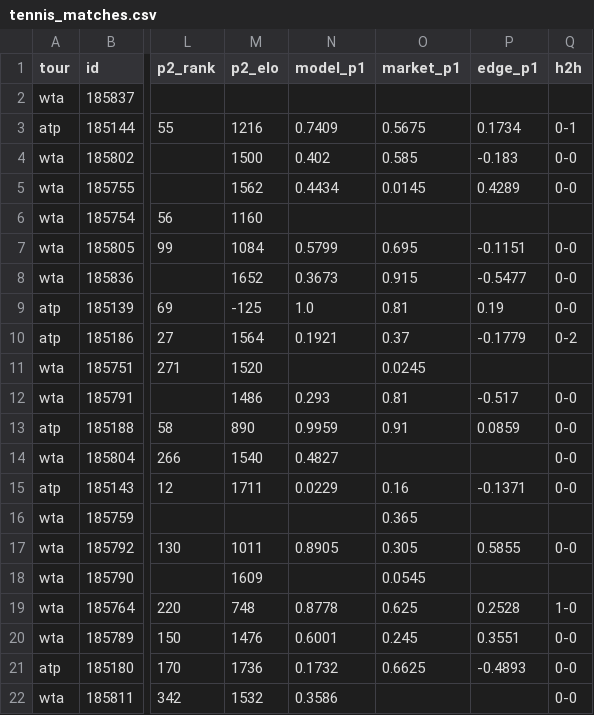
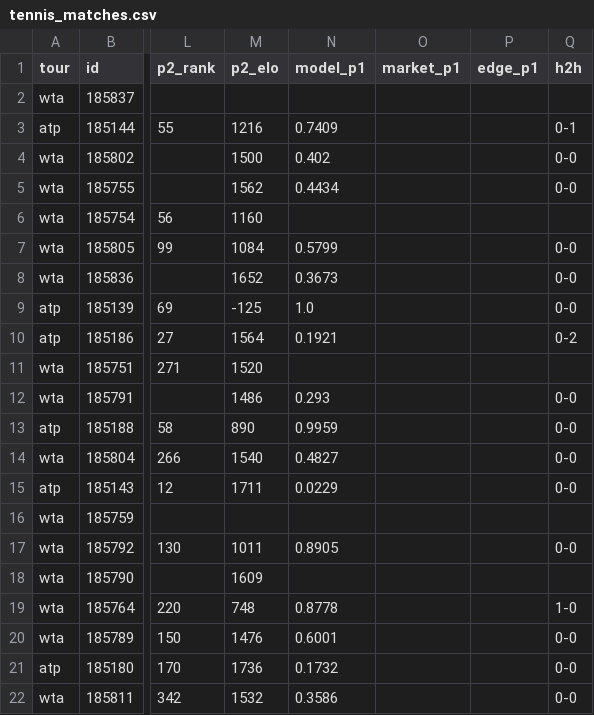
Before and after one commit to 3GO-47/rainman, a CSV file: data/processed/tennis_matches.csv, drawn as a sheet; only a part is shown, gaps mark what is left out; the diff covers the shown part only; the diff names each change by its address in the sheet, - before the commit and + after, or states it on an @@ line.

```diff
--- a/data/processed/tennis_matches.csv
+++ b/data/processed/tennis_matches.csv
-O3 (market_p1): 0.5675
+O3 (market_p1): (empty)
-P3 (edge_p1): 0.1734
+P3 (edge_p1): (empty)
-O4 (market_p1): 0.585
+O4 (market_p1): (empty)
-P4 (edge_p1): -0.183
+P4 (edge_p1): (empty)
-O5 (market_p1): 0.0145
+O5 (market_p1): (empty)
-P5 (edge_p1): 0.4289
+P5 (edge_p1): (empty)
-O7 (market_p1): 0.695
+O7 (market_p1): (empty)
-P7 (edge_p1): -0.1151
+P7 (edge_p1): (empty)
-O8 (market_p1): 0.915
+O8 (market_p1): (empty)
-P8 (edge_p1): -0.5477
+P8 (edge_p1): (empty)
-O9 (market_p1): 0.81
+O9 (market_p1): (empty)
-P9 (edge_p1): 0.19
+P9 (edge_p1): (empty)
-O10 (market_p1): 0.37
+O10 (market_p1): (empty)
-P10 (edge_p1): -0.1779
+P10 (edge_p1): (empty)
-O11 (market_p1): 0.0245
+O11 (market_p1): (empty)
-O12 (market_p1): 0.81
+O12 (market_p1): (empty)
-P12 (edge_p1): -0.517
+P12 (edge_p1): (empty)
-O13 (market_p1): 0.91
+O13 (market_p1): (empty)
-P13 (edge_p1): 0.0859
+P13 (edge_p1): (empty)
-O15 (market_p1): 0.16
+O15 (market_p1): (empty)
-P15 (edge_p1): -0.1371
+P15 (edge_p1): (empty)
-O16 (market_p1): 0.365
+O16 (market_p1): (empty)
-O17 (market_p1): 0.305
+O17 (market_p1): (empty)
-P17 (edge_p1): 0.5855
+P17 (edge_p1): (empty)
-O18 (market_p1): 0.0545
+O18 (market_p1): (empty)
-O19 (market_p1): 0.625
+O19 (market_p1): (empty)
-P19 (edge_p1): 0.2528
+P19 (edge_p1): (empty)
-O20 (market_p1): 0.245
+O20 (market_p1): (empty)
-P20 (edge_p1): 0.3551
+P20 (edge_p1): (empty)
-O21 (market_p1): 0.6625
+O21 (market_p1): (empty)
-P21 (edge_p1): -0.4893
+P21 (edge_p1): (empty)
```
Also changed, not shown: 78 edited cells elsewhere in this file, data/processed/ev_opps.csv, data/processed/injuries_current.csv, 47 other files.
